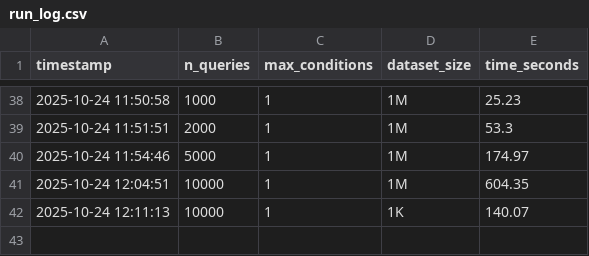
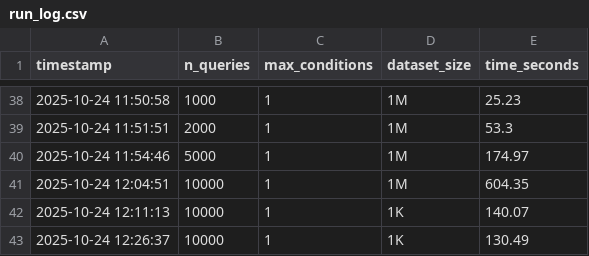
Before and after one commit to youssefbm12/Data_Intensive_System, a CSV file: run_log.csv, drawn as a sheet; only a part is shown, gaps mark what is left out; the diff names each change by its address in the sheet, - before the commit and + after, or states it on an @@ line.

```diff
--- a/run_log.csv
+++ b/run_log.csv
+row 43: 2025-10-24 12:26:37 | 10000 | 1 | 1K | 130.49
```
Also changed, not shown: 16 other files.
